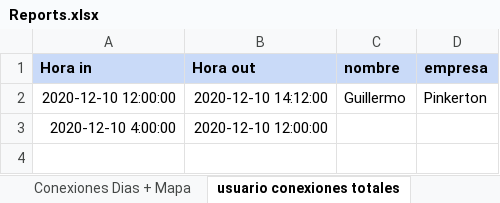
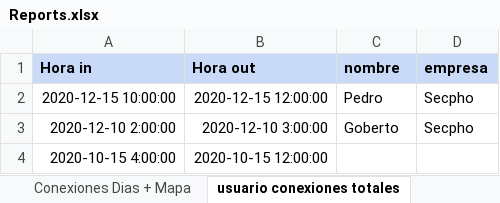
Before and after one commit to JavierCanalesV/Secpholand, an Excel workbook: MyProject2/Content/Excels/Reports.xlsx, sheet usuario conexiones totales, drawn as a sheet; values as stored, in another font and other column widths than the file's, no borders; removed rows and columns are numbered as before the commit, all else as after; the diff names each change by its address in the sheet, - before the commit and + after, or states it on an @@ line.

Commit message:
Update Reports Excel

```diff
--- a/MyProject2/Content/Excels/Reports.xlsx (sheet usuario conexiones totales)
+++ b/MyProject2/Content/Excels/Reports.xlsx (sheet usuario conexiones totales)
-row 2: 2020-12-10 12:00:00 | 2020-12-10 14:12:00 | Guillermo | Pinkerton
+row 2: 2020-12-15 10:00:00 | 2020-12-15 12:00:00 | Pedro | Secpho
+row 3: 2020-12-10 2:00:00 | 2020-12-10 3:00:00 | Goberto | Secpho
-A4 (Hora in): 2020-12-10 4:00:00
+A4 (Hora in): 2020-10-15 4:00:00
-B4 (Hora out): 2020-12-10 12:00:00
+B4 (Hora out): 2020-10-15 12:00:00
```
Also changed, not shown: 2 other files.
